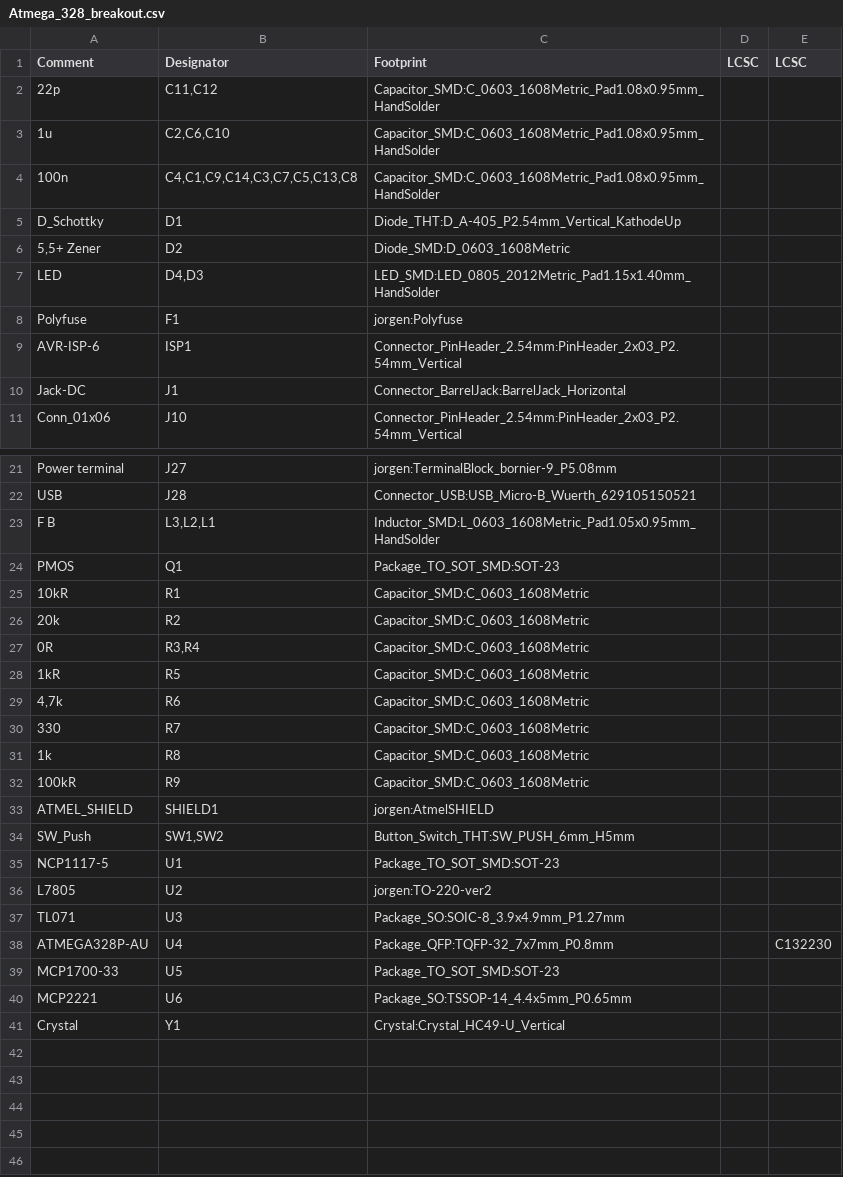
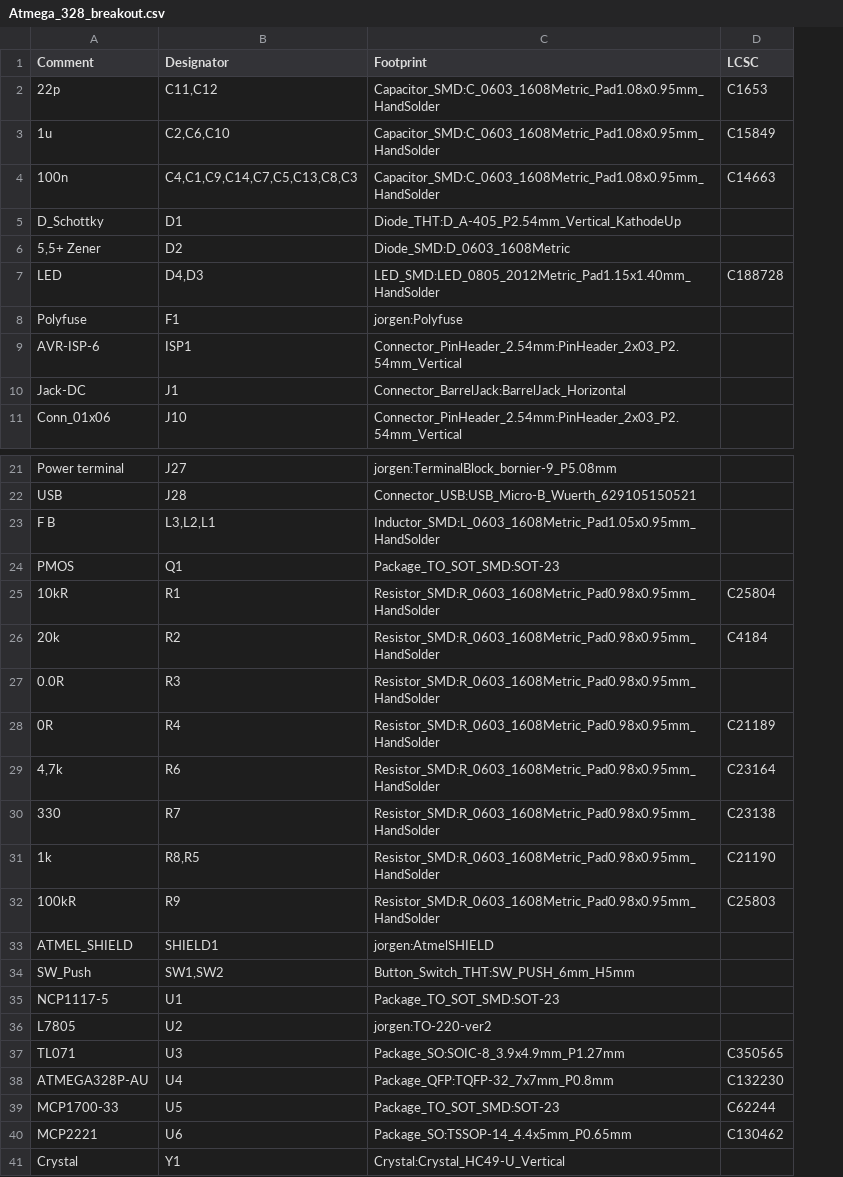
Before and after one commit to JorgenSteen/BreakoutBodger-2-electric-boogaloo, a CSV file: Kicad/Atmega_328_breakout.csv, drawn as a sheet; only a part is shown, gaps mark what is left out; removed rows and columns are numbered as before the commit, all else as after; the diff names each change by its address in the sheet, - before the commit and + after, or states it on an @@ line.

```diff
--- a/Kicad/Atmega_328_breakout.csv
+++ b/Kicad/Atmega_328_breakout.csv
-column D (LCSC), empty
-D2 (LCSC): (empty)
+D2 (LCSC): C1653
-D3 (LCSC): (empty)
+D3 (LCSC): C15849
-B4 (Designator): C4,C1,C9,C14,C3,C7,C5,C13,C8
+B4 (Designator): C4,C1,C9,C14,C7,C5,C13,C8,C3
-D4 (LCSC): (empty)
+D4 (LCSC): C14663
-D7 (LCSC): (empty)
+D7 (LCSC): C188728
-C25:C26 (Footprint): Capacitor_SMD:C_0603_1608Metric
+C25:C26 (Footprint): Resistor_SMD:R_0603_1608Metric_Pad0.98x0.95mm_HandSolder
-D25 (LCSC): (empty)
+D25 (LCSC): C25804
-D26 (LCSC): (empty)
+D26 (LCSC): C4184
+row 27: 0.0R | R3 | Resistor_SMD:R_0603_1608Metric_Pad0.98x0.95mm_HandSolder
-B28 (Designator): R3,R4
+B28 (Designator): R4
-C28 (Footprint): Capacitor_SMD:C_0603_1608Metric
+C28 (Footprint): Resistor_SMD:R_0603_1608Metric_Pad0.98x0.95mm_HandSolder
-D28 (LCSC): (empty)
+D28 (LCSC): C21189
-row 28: 1kR | R5 | Capacitor_SMD:C_0603_1608Metric
-C29:C32 (Footprint): Capacitor_SMD:C_0603_1608Metric
+C29:C32 (Footprint): Resistor_SMD:R_0603_1608Metric_Pad0.98x0.95mm_HandSolder
-D29 (LCSC): (empty)
+D29 (LCSC): C23164
-D30 (LCSC): (empty)
+D30 (LCSC): C23138
-B31 (Designator): R8
+B31 (Designator): R8,R5
-D31 (LCSC): (empty)
+D31 (LCSC): C21190
-D32 (LCSC): (empty)
+D32 (LCSC): C25803
-D37 (LCSC): (empty)
+D37 (LCSC): C350565
-D39 (LCSC): (empty)
+D39 (LCSC): C62244
-D40 (LCSC): (empty)
+D40 (LCSC): C130462
```
Also changed, not shown: 8 other files.
